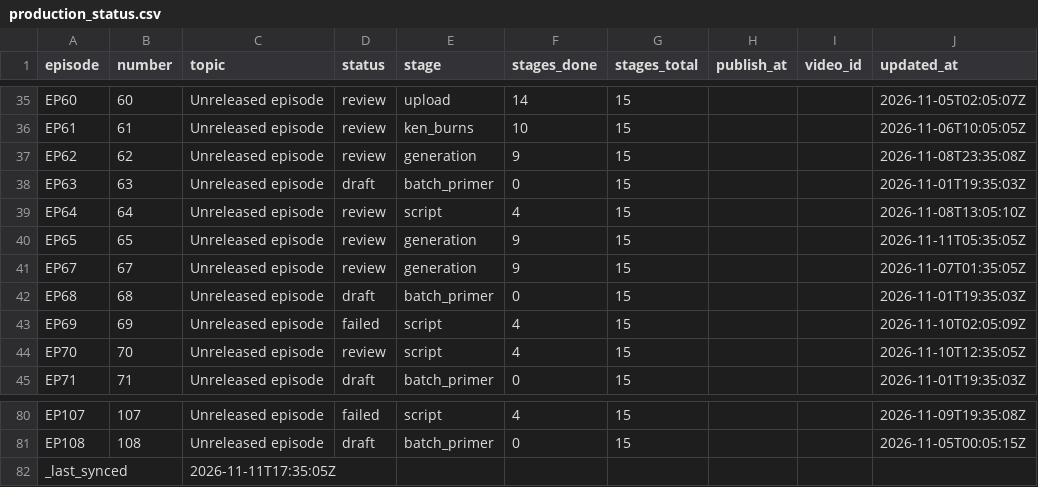
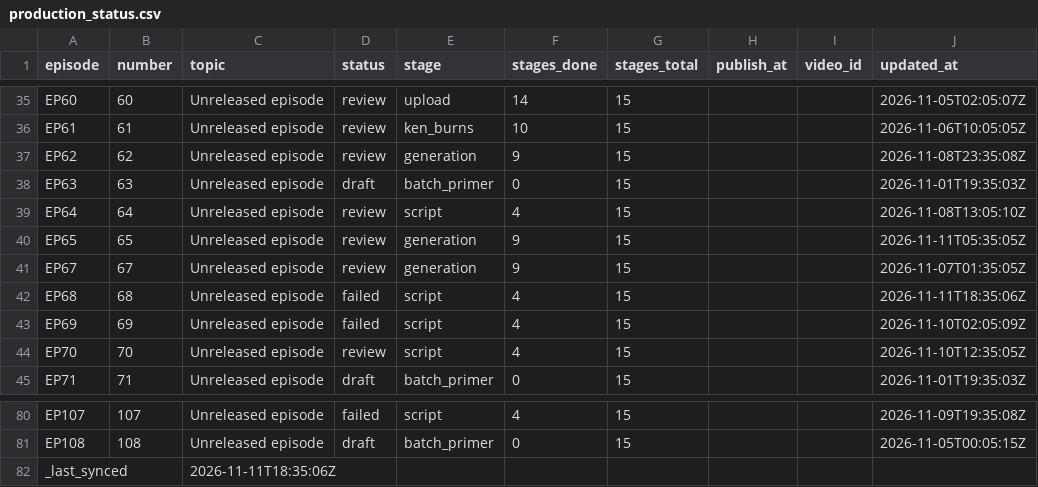
Before and after one commit to Dixon8303/ImaginariumOzone, a CSV file: status/production_status.csv, drawn as a sheet; only a part is shown, gaps mark what is left out.

Commit message:
sync: production status csv

```diff
--- a/status/production_status.csv
+++ b/status/production_status.csv
@@ -41,3 +41,3 @@ EP65,65,Unreleased episode,review,generation,9,15,,,2026-11-11T05:35:05Z
 EP67,67,Unreleased episode,review,generation,9,15,,,2026-11-07T01:35:05Z
-EP68,68,Unreleased episode,draft,batch_primer,0,15,,,2026-11-01T19:35:03Z
+EP68,68,Unreleased episode,failed,script,4,15,,,2026-11-11T18:35:06Z
 EP69,69,Unreleased episode,failed,script,4,15,,,2026-11-10T02:05:09Z
@@ -81,2 +81,2 @@ EP107,107,Unreleased episode,failed,script,4,15,,,2026-11-09T19:35:08Z
 EP108,108,Unreleased episode,draft,batch_primer,0,15,,,2026-11-05T00:05:15Z
-_last_synced,,2026-11-11T17:35:05Z,,,,,,,
+_last_synced,,2026-11-11T18:35:06Z,,,,,,,
```
